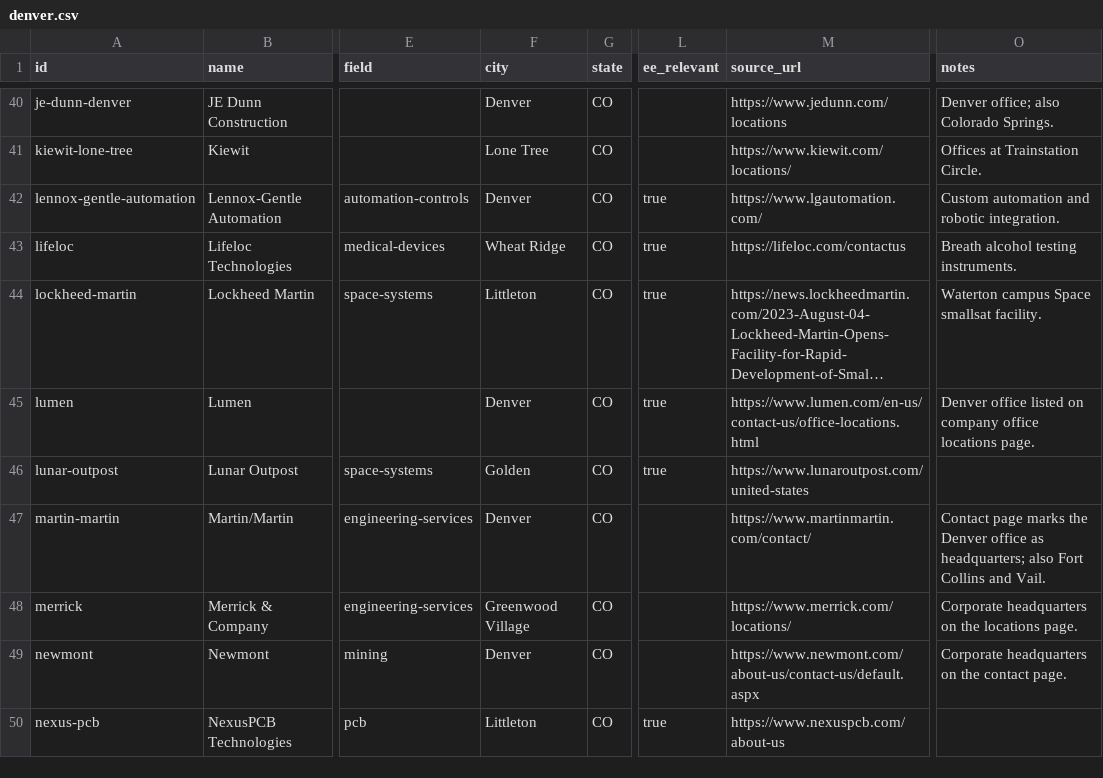
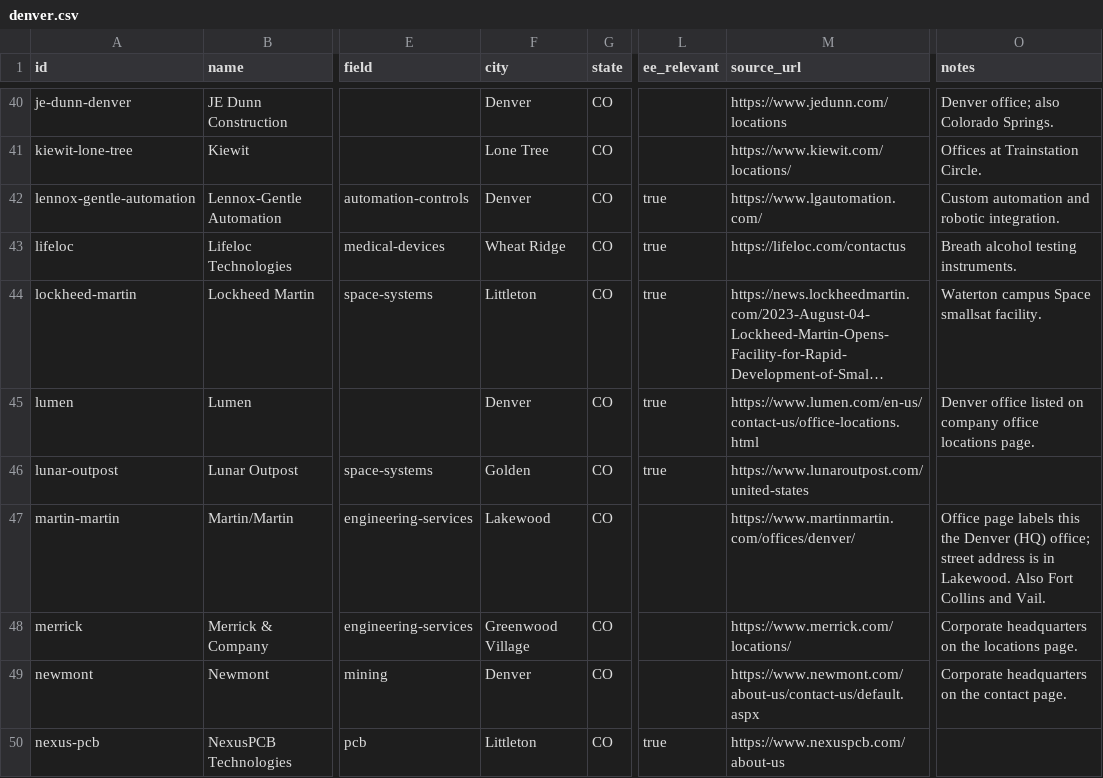
Before and after one commit to edwardasilva/company-lists, a CSV file: data/us/co/denver.csv, drawn as a sheet; only a part is shown, gaps mark what is left out; long unchanged cells end in …; the diff names each change by its address in the sheet, - before the commit and + after, or states it on an @@ line.

Commit message:
Set martin-martin city to Lakewood and cite the office page
The headquarters office is labelled Denver (HQ) but its street address
is 12499 West Colfax Avenue, Lakewood. Point source_url at the office
page that states the address instead of the contact page, which
redirects and gives none.

```diff
--- a/data/us/co/denver.csv
+++ b/data/us/co/denver.csv
-F47 (city): Denver
+F47 (city): Lakewood
-M47 (source_url): https://www.martinmartin.com/contact/
+M47 (source_url): https://www.martinmartin.com/offices/denver/
-O47 (notes): Contact page marks the Denver office as headquarters; also Fort Collins…
+O47 (notes): Office page labels this the Denver (HQ) office; street address is in Lakewood. Also Fort Collins…
```
